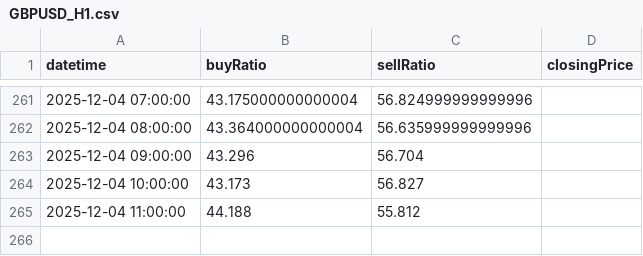
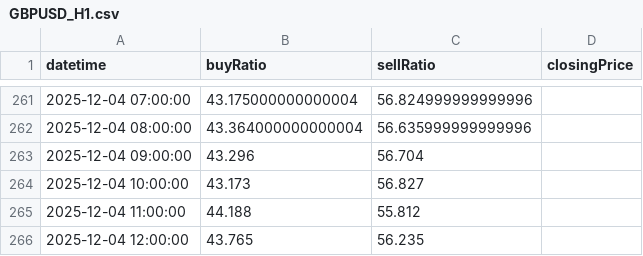
Before and after one commit to infoosugi-creator/public-bias-data, a CSV file: GBPUSD_H1.csv, drawn as a sheet; only a part is shown, gaps mark what is left out.

Commit message:
Update GBPUSD_H1.csv from GAS

```diff
--- a/GBPUSD_H1.csv
+++ b/GBPUSD_H1.csv
@@ -265 +265,2 @@ datetime,buyRatio,sellRatio,closingPrice
 2025-12-04 11:00:00,44.188,55.812,
+2025-12-04 12:00:00,43.765,56.235,
```
